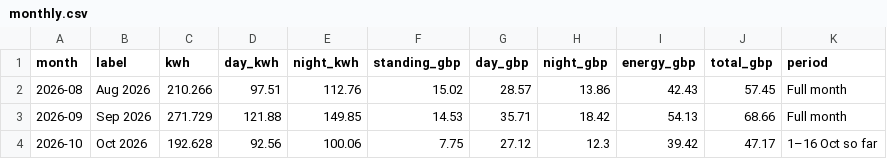
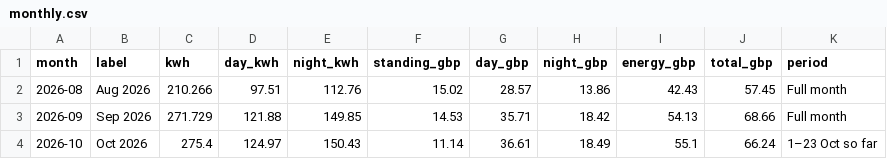
Before and after one commit to fopeoyedeko-sketch/fopeoyedeko-sketch.github.io, a CSV file: energy/data/monthly.csv, drawn as a sheet.

```diff
--- a/energy/data/monthly.csv
+++ b/energy/data/monthly.csv
@@ -3,2 +3,2 @@ month,label,kwh,day_kwh,night_kwh,standing_gbp,day_gbp,night_gbp,energy_gbp,tota
 2026-09,Sep 2026,271.729,121.88,149.85,14.53,35.71,18.42,54.13,68.66,Full month
-2026-10,Oct 2026,192.628,92.56,100.06,7.75,27.12,12.3,39.42,47.17,1–16 Oct so far
+2026-10,Oct 2026,275.4,124.97,150.43,11.14,36.61,18.49,55.1,66.24,1–23 Oct so far
```
Also changed, not shown: energy/data/daily.csv, 1 other file.
